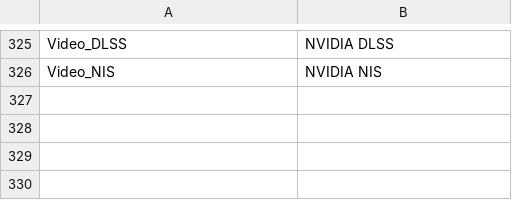
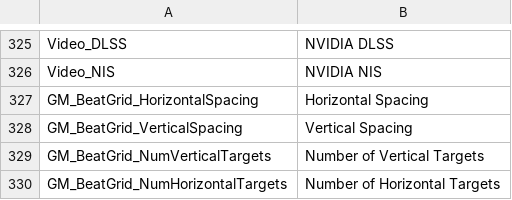
Before and after one commit to markoleptic/BeatShot, a CSV file: Content/NonAssets/Widgets.csv, drawn as a sheet; only a part is shown, gaps mark what is left out; the diff names each change by its address in the sheet, - before the commit and + after, or states it on an @@ line.

Commit message:
More BeatGrid Options
Added separate sliders for the number of vertical and horizontal targets for BeatGrid. Finally implemented spacing between targets for BeatGrid (in the menu atleast). The max and min values of both the horizontal and vertical sliders are updated based on target scale, vertical & horizontal spread, and the number of vertical and horizontal targets. When spacing becomes constrained, a delegate is broadcasted to GameModesWidget with all the values that would relieve constraints. Still need to decides what priority is for relieving constraints, or just prompt user to pick. Still need to implement number of targets in TargetSpawner and target spacing, but should be simple.

```diff
--- a/Content/NonAssets/Widgets.csv
+++ b/Content/NonAssets/Widgets.csv
+row 327: GM_BeatGrid_HorizontalSpacing | Horizontal Spacing
+row 328: GM_BeatGrid_VerticalSpacing | Vertical Spacing
+row 329: GM_BeatGrid_NumVerticalTargets | Number of Vertical Targets
+row 330: GM_BeatGrid_NumHorizontalTargets | Number of Horizontal Targets
```
Also changed, not shown: 43 other files.
